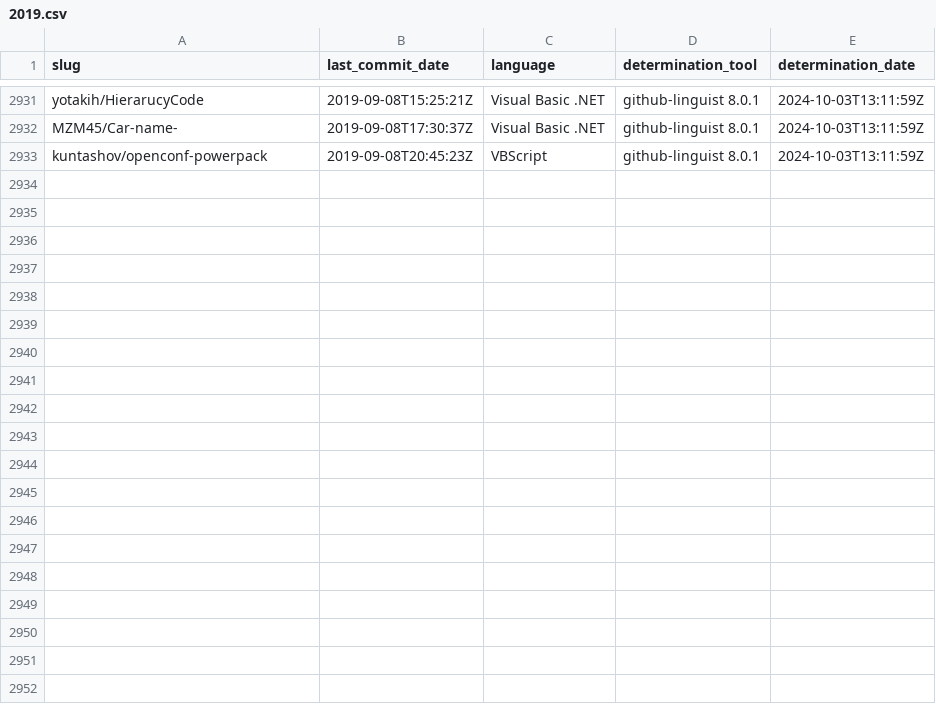
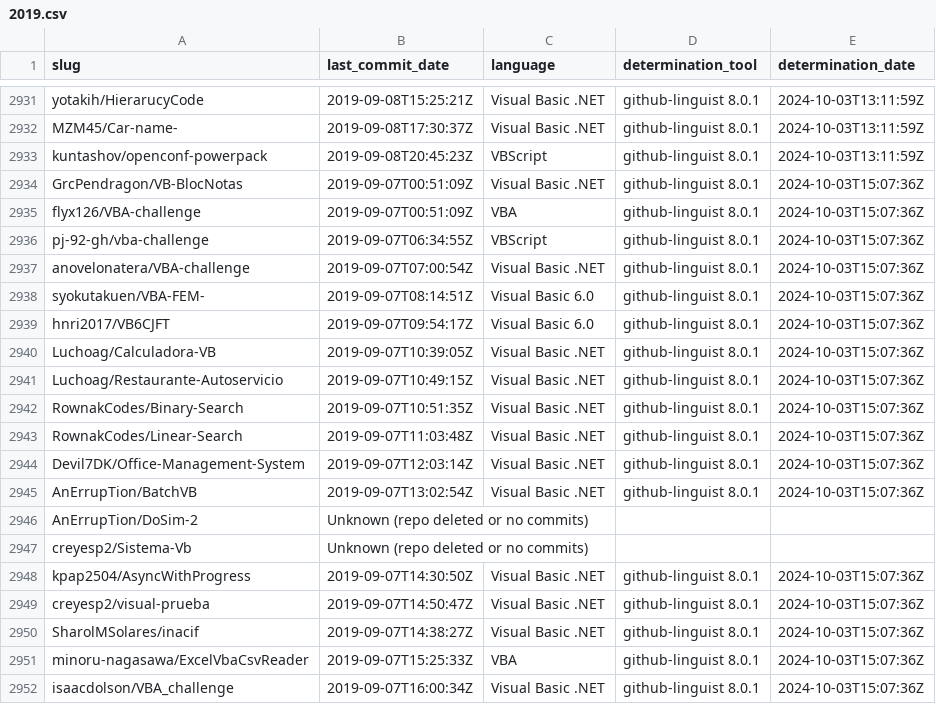
Before and after one commit to DecimalTurn/Visual-Basic-Data, a CSV file: data/2019.csv, drawn as a sheet; only a part is shown, gaps mark what is left out; the diff covers the shown part only.

```diff
--- a/data/2019.csv
+++ b/data/2019.csv
@@ -2933 +2933,20 @@ MZM45/Car-name-,2019-09-08T17:30:37Z,Visual Basic .NET,github-linguist 8.0.1,202
 kuntashov/openconf-powerpack,2019-09-08T20:45:23Z,VBScript,github-linguist 8.0.1,2024-10-03T13:11:59Z
+GrcPendragon/VB-BlocNotas,2019-09-07T00:51:09Z,Visual Basic .NET,github-linguist 8.0.1,2024-10-03T15:07:36Z
+flyx126/VBA-challenge,2019-09-07T00:51:09Z,VBA,github-linguist 8.0.1,2024-10-03T15:07:36Z
+pj-92-gh/vba-challenge,2019-09-07T06:34:55Z,VBScript,github-linguist 8.0.1,2024-10-03T15:07:36Z
+anovelonatera/VBA-challenge,2019-09-07T07:00:54Z,Visual Basic .NET,github-linguist 8.0.1,2024-10-03T15:07:36Z
+syokutakuen/VBA-FEM-,2019-09-07T08:14:51Z,Visual Basic 6.0,github-linguist 8.0.1,2024-10-03T15:07:36Z
+hnri2017/VB6CJFT,2019-09-07T09:54:17Z,Visual Basic 6.0,github-linguist 8.0.1,2024-10-03T15:07:36Z
+Luchoag/Calculadora-VB,2019-09-07T10:39:05Z,Visual Basic .NET,github-linguist 8.0.1,2024-10-03T15:07:36Z
+Luchoag/Restaurante-Autoservicio,2019-09-07T10:49:15Z,Visual Basic .NET,github-linguist 8.0.1,2024-10-03T15:07:36Z
+RownakCodes/Binary-Search,2019-09-07T10:51:35Z,Visual Basic .NET,github-linguist 8.0.1,2024-10-03T15:07:36Z
+RownakCodes/Linear-Search,2019-09-07T11:03:48Z,Visual Basic .NET,github-linguist 8.0.1,2024-10-03T15:07:36Z
+Devil7DK/Office-Management-System,2019-09-07T12:03:14Z,Visual Basic .NET,github-linguist 8.0.1,2024-10-03T15:07:36Z
+AnErrupTion/BatchVB,2019-09-07T13:02:54Z,Visual Basic .NET,github-linguist 8.0.1,2024-10-03T15:07:36Z
+AnErrupTion/DoSim-2,Unknown (repo deleted or no commits),,,
+creyesp2/Sistema-Vb,Unknown (repo deleted or no commits),,,
+kpap2504/AsyncWithProgress,2019-09-07T14:30:50Z,Visual Basic .NET,github-linguist 8.0.1,2024-10-03T15:07:36Z
+creyesp2/visual-prueba,2019-09-07T14:50:47Z,Visual Basic .NET,github-linguist 8.0.1,2024-10-03T15:07:36Z
+SharolMSolares/inacif,2019-09-07T14:38:27Z,Visual Basic .NET,github-linguist 8.0.1,2024-10-03T15:07:36Z
+minoru-nagasawa/ExcelVbaCsvReader,2019-09-07T15:25:33Z,VBA,github-linguist 8.0.1,2024-10-03T15:07:36Z
+isaacdolson/VBA_challenge,2019-09-07T16:00:34Z,Visual Basic .NET,github-linguist 8.0.1,2024-10-03T15:07:36Z
```
Also changed, not shown: 10 added rows elsewhere in this file, 1 other file.
